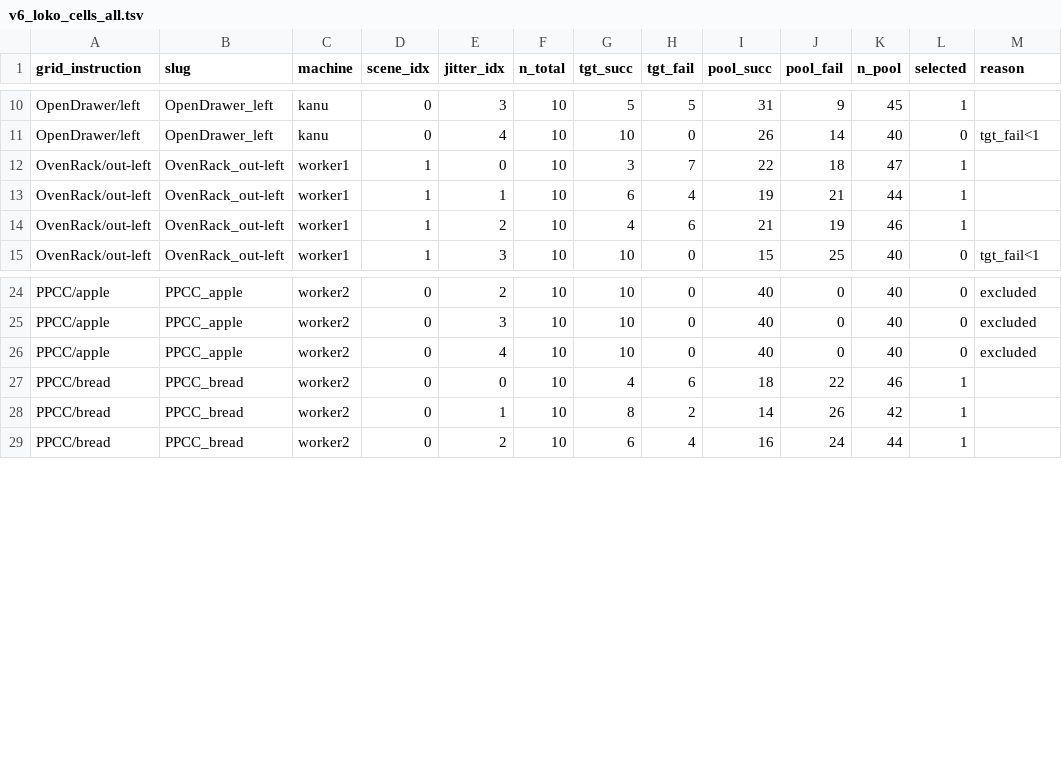
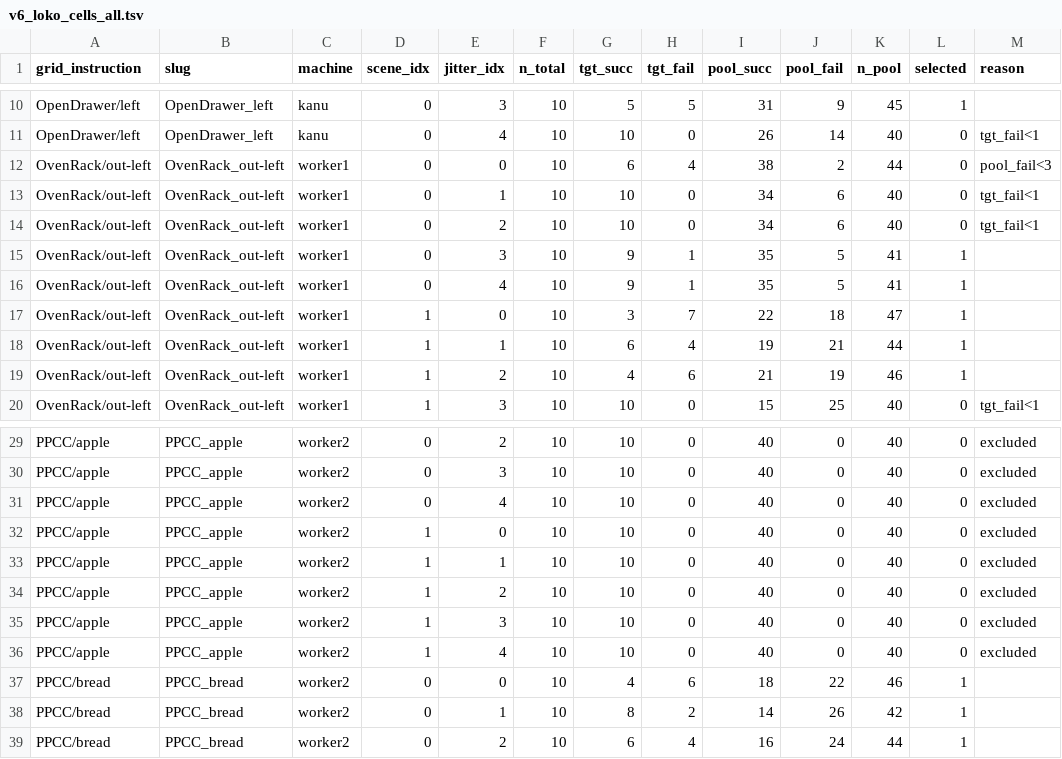
Before and after one commit to hanyangtae/temporal_vla, a TSV file: configs/collect/n15_grid_v6_scene_jitter/v6_loko_cells_all.tsv, drawn as a sheet; only a part is shown, gaps mark what is left out.

```diff
--- a/configs/collect/n15_grid_v6_scene_jitter/v6_loko_cells_all.tsv
+++ b/configs/collect/n15_grid_v6_scene_jitter/v6_loko_cells_all.tsv
@@ -11,2 +11,7 @@ OpenDrawer/left	OpenDrawer_left	kanu	0	3	10	5	5	31	9	45	1
 OpenDrawer/left	OpenDrawer_left	kanu	0	4	10	10	0	26	14	40	0	tgt_fail<1
+OvenRack/out-left	OvenRack_out-left	worker1	0	0	10	6	4	38	2	44	0	pool_fail<3
+OvenRack/out-left	OvenRack_out-left	worker1	0	1	10	10	0	34	6	40	0	tgt_fail<1
+OvenRack/out-left	OvenRack_out-left	worker1	0	2	10	10	0	34	6	40	0	tgt_fail<1
+OvenRack/out-left	OvenRack_out-left	worker1	0	3	10	9	1	35	5	41	1	
+OvenRack/out-left	OvenRack_out-left	worker1	0	4	10	9	1	35	5	41	1	
 OvenRack/out-left	OvenRack_out-left	worker1	1	0	10	3	7	22	18	47	1	
@@ -26,2 +31,7 @@ PPCC/apple	PPCC_apple	worker2	0	3	10	10	0	40	0	40	0	excluded
 PPCC/apple	PPCC_apple	worker2	0	4	10	10	0	40	0	40	0	excluded
+PPCC/apple	PPCC_apple	worker2	1	0	10	10	0	40	0	40	0	excluded
+PPCC/apple	PPCC_apple	worker2	1	1	10	10	0	40	0	40	0	excluded
+PPCC/apple	PPCC_apple	worker2	1	2	10	10	0	40	0	40	0	excluded
+PPCC/apple	PPCC_apple	worker2	1	3	10	10	0	40	0	40	0	excluded
+PPCC/apple	PPCC_apple	worker2	1	4	10	10	0	40	0	40	0	excluded
 PPCC/bread	PPCC_bread	worker2	0	0	10	4	6	18	22	46	1	
```
Also changed, not shown: configs/collect/n15_grid_v6_scene_jitter/v6_loko_cells.tsv, 1 other file.
